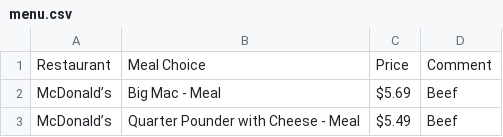
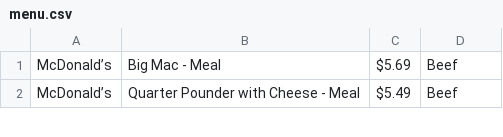
Before and after one commit to troykuang/2XB3_A3, a CSV file: data/menu.csv, drawn as a sheet; only a part is shown; the diff names each change by its address in the sheet, - before the commit and + after, or states it on an @@ line.

Commit message:
restaurant

```diff
--- a/data/menu.csv
+++ b/data/menu.csv
-row 1: Restaurant | Meal Choice | Price | Comment
```
Also changed, not shown: 6 other files.
